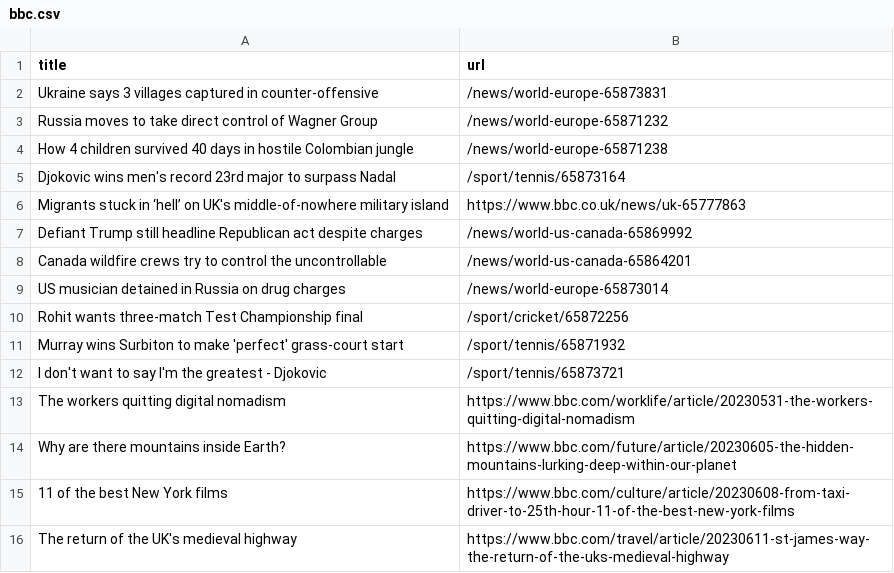
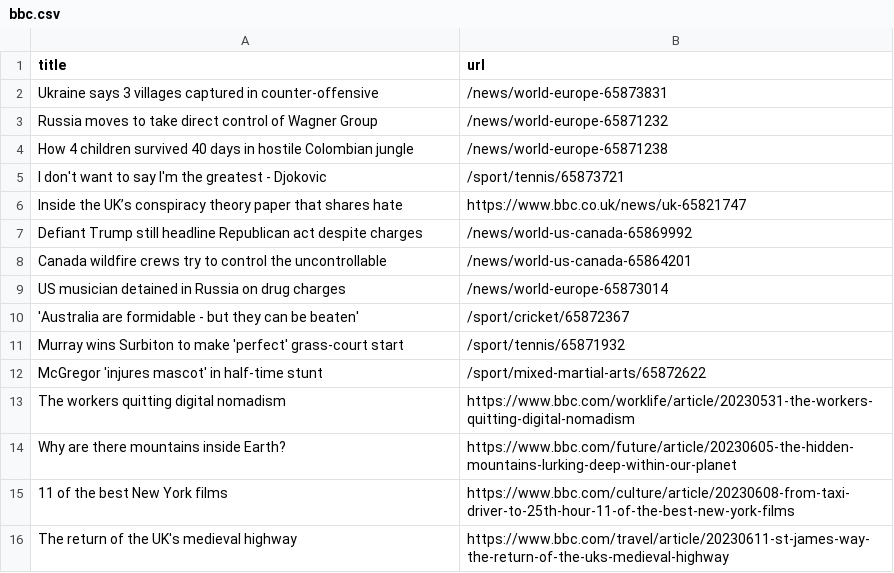
Before and after one commit to terril68/automatic-scraper, a CSV file: bbc.csv, drawn as a sheet; only a part is shown.

```diff
--- a/bbc.csv
+++ b/bbc.csv
@@ -4,4 +4,4 @@ Russia moves to take direct control of Wagner Group,/news/world-europe-65871232
 How 4 children survived 40 days in hostile Colombian jungle,/news/world-europe-65871238
-Djokovic wins men's record 23rd major to surpass Nadal,/sport/tennis/65873164
-Migrants stuck in ‘hell’ on UK's middle-of-nowhere military island,https://www.bbc.co.uk/news/uk-65777863
+I don't want to say I'm the greatest - Djokovic,/sport/tennis/65873721
+Inside the UK’s conspiracy theory paper that shares hate,https://www.bbc.co.uk/news/uk-65821747
 Defiant Trump still headline Republican act despite charges,/news/world-us-canada-65869992
@@ -9,5 +9,5 @@ Canada wildfire crews try to control the uncontrollable,/news/world-us-canada-65
 US musician detained in Russia on drug charges,/news/world-europe-65873014
-Rohit wants three-match Test Championship final,/sport/cricket/65872256
+'Australia are formidable - but they can be beaten',/sport/cricket/65872367
 Murray wins Surbiton to make 'perfect' grass-court start,/sport/tennis/65871932
-I don't want to say I'm the greatest - Djokovic,/sport/tennis/65873721
+McGregor 'injures mascot' in half-time stunt,/sport/mixed-martial-arts/65872622
 The workers quitting digital nomadism,https://www.bbc.com/worklife/article/20230531-the-workers-quitting-digital-nomadism
```
